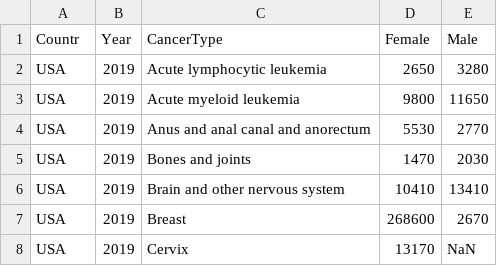
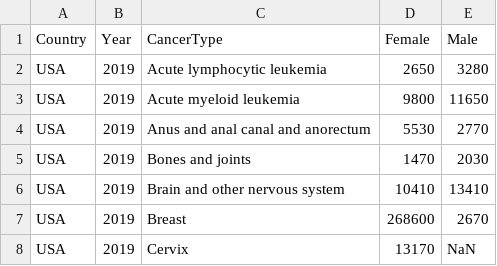
Before and after one commit to breck7/ohayo, a CSV file: ohayo/packages/cancer/cases.csv, drawn as a sheet; only a part is shown.

```diff
--- a/ohayo/packages/cancer/cases.csv
+++ b/ohayo/packages/cancer/cases.csv
@@ -1,2 +1,2 @@
-Countr,Year,CancerType,Female,Male
+Country,Year,CancerType,Female,Male
 USA,2019,Acute lymphocytic leukemia,2650,3280
```
Also changed, not shown: 47 other files.
